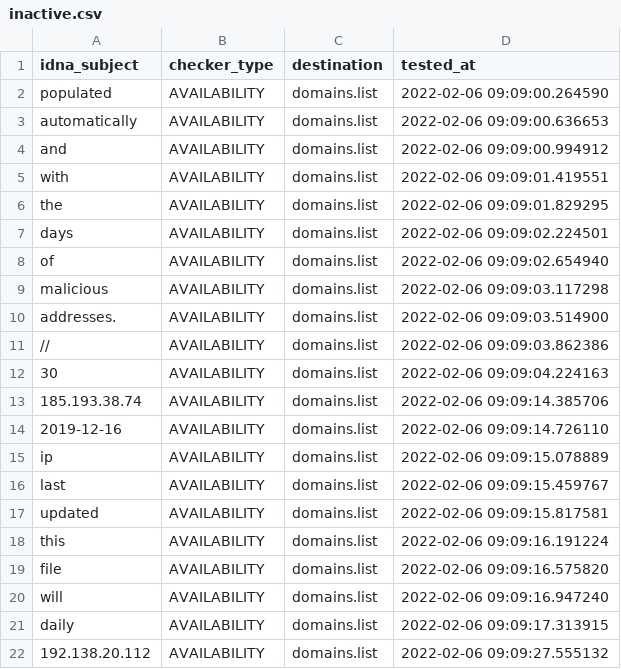
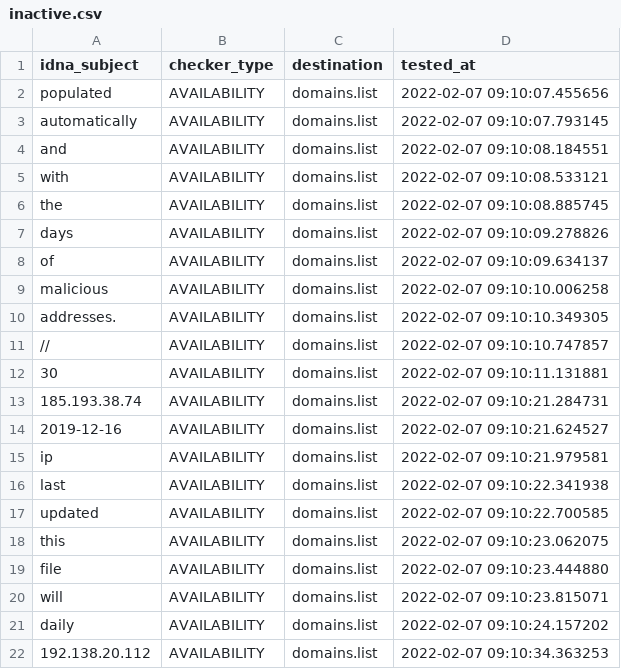
Before and after one commit to Ultimate-Hosts-Blacklist/malc0de.com, a CSV file: .pyfunceble/inactive.csv, drawn as a sheet.

```diff
--- a/.pyfunceble/inactive.csv
+++ b/.pyfunceble/inactive.csv
@@ -1,22 +1,22 @@
 idna_subject,checker_type,destination,tested_at
-populated,AVAILABILITY,domains.list,2022-02-06 09:09:00.264590
-automatically,AVAILABILITY,domains.list,2022-02-06 09:09:00.636653
-and,AVAILABILITY,domains.list,2022-02-06 09:09:00.994912
-with,AVAILABILITY,domains.list,2022-02-06 09:09:01.419551
-the,AVAILABILITY,domains.list,2022-02-06 09:09:01.829295
-days,AVAILABILITY,domains.list,2022-02-06 09:09:02.224501
-of,AVAILABILITY,domains.list,2022-02-06 09:09:02.654940
-malicious,AVAILABILITY,domains.list,2022-02-06 09:09:03.117298
-addresses.,AVAILABILITY,domains.list,2022-02-06 09:09:03.514900
-//,AVAILABILITY,domains.list,2022-02-06 09:09:03.862386
-30,AVAILABILITY,domains.list,2022-02-06 09:09:04.224163
-185.193.38.74,AVAILABILITY,domains.list,2022-02-06 09:09:14.385706
-2019-12-16,AVAILABILITY,domains.list,2022-02-06 09:09:14.726110
-ip,AVAILABILITY,domains.list,2022-02-06 09:09:15.078889
-last,AVAILABILITY,domains.list,2022-02-06 09:09:15.459767
-updated,AVAILABILITY,domains.list,2022-02-06 09:09:15.817581
-this,AVAILABILITY,domains.list,2022-02-06 09:09:16.191224
-file,AVAILABILITY,domains.list,2022-02-06 09:09:16.575820
-will,AVAILABILITY,domains.list,2022-02-06 09:09:16.947240
-daily,AVAILABILITY,domains.list,2022-02-06 09:09:17.313915
-192.138.20.112,AVAILABILITY,domains.list,2022-02-06 09:09:27.555132
+populated,AVAILABILITY,domains.list,2022-02-07 09:10:07.455656
+automatically,AVAILABILITY,domains.list,2022-02-07 09:10:07.793145
+and,AVAILABILITY,domains.list,2022-02-07 09:10:08.184551
+with,AVAILABILITY,domains.list,2022-02-07 09:10:08.533121
+the,AVAILABILITY,domains.list,2022-02-07 09:10:08.885745
+days,AVAILABILITY,domains.list,2022-02-07 09:10:09.278826
+of,AVAILABILITY,domains.list,2022-02-07 09:10:09.634137
+malicious,AVAILABILITY,domains.list,2022-02-07 09:10:10.006258
+addresses.,AVAILABILITY,domains.list,2022-02-07 09:10:10.349305
+//,AVAILABILITY,domains.list,2022-02-07 09:10:10.747857
+30,AVAILABILITY,domains.list,2022-02-07 09:10:11.131881
+185.193.38.74,AVAILABILITY,domains.list,2022-02-07 09:10:21.284731
+2019-12-16,AVAILABILITY,domains.list,2022-02-07 09:10:21.624527
+ip,AVAILABILITY,domains.list,2022-02-07 09:10:21.979581
+last,AVAILABILITY,domains.list,2022-02-07 09:10:22.341938
+updated,AVAILABILITY,domains.list,2022-02-07 09:10:22.700585
+this,AVAILABILITY,domains.list,2022-02-07 09:10:23.062075
+file,AVAILABILITY,domains.list,2022-02-07 09:10:23.444880
+will,AVAILABILITY,domains.list,2022-02-07 09:10:23.815071
+daily,AVAILABILITY,domains.list,2022-02-07 09:10:24.157202
+192.138.20.112,AVAILABILITY,domains.list,2022-02-07 09:10:34.363253
```
Also changed, not shown: 12 other files.
